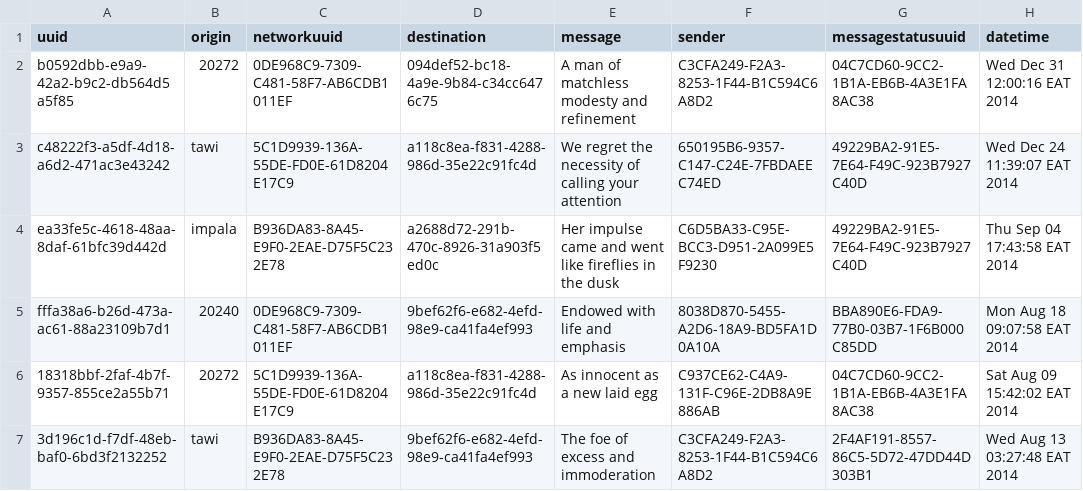
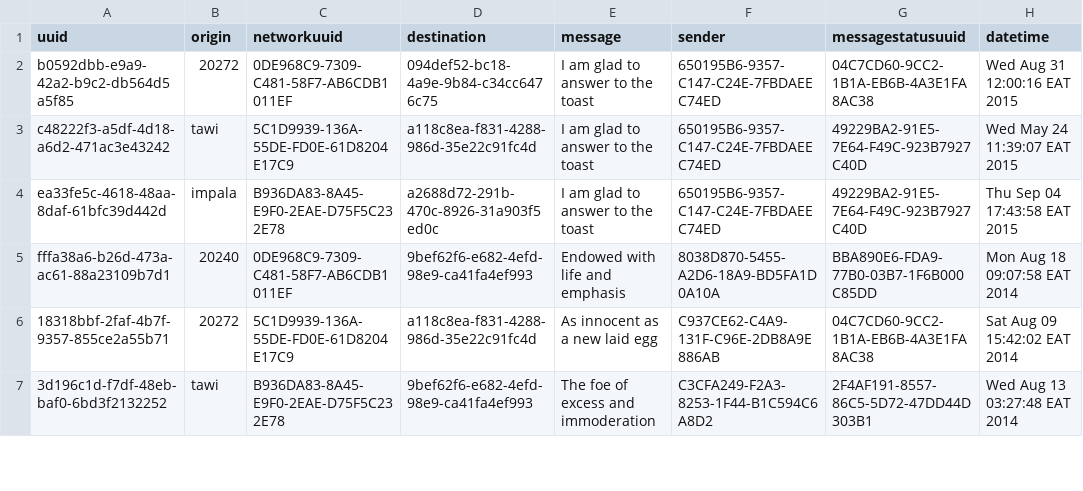
Before and after one commit to TawiKenya/BabbleSMS, a CSV file: webapp/etc/sql/data/outgoingGrouplog.csv, drawn as a sheet; only a part is shown.

Commit message:
Creating SentGroupSMS section

```diff
--- a/webapp/etc/sql/data/outgoingGrouplog.csv
+++ b/webapp/etc/sql/data/outgoingGrouplog.csv
@@ -1,5 +1,5 @@
 uuid|origin|networkuuid|destination|message|sender|messagestatusuuid|datetime
-b0592dbb-e9a9-42a2-b9c2-db564d5a5f85|20272|0DE968C9-7309-C481-58F7-AB6CDB1011EF|094def52-bc18-4a9e-9b84-c34cc6476c75|A man of matchless modesty and refinement|C3CFA249-F2A3-8253-1F44-B1C594C6A8D2|04C7CD60-9CC2-1B1A-EB6B-4A3E1FA8AC38|Wed Dec 31 12:00:16 EAT 2014
-c48222f3-a5df-4d18-a6d2-471ac3e43242|tawi|5C1D9939-136A-55DE-FD0E-61D8204E17C9|a118c8ea-f831-4288-986d-35e22c91fc4d|We regret the necessity of calling your attention|650195B6-9357-C147-C24E-7FBDAEEC74ED|49229BA2-91E5-7E64-F49C-923B7927C40D|Wed Dec 24 11:39:07 EAT 2014
-ea33fe5c-4618-48aa-8daf-61bfc39d442d|impala|B936DA83-8A45-E9F0-2EAE-D75F5C232E78|a2688d72-291b-470c-8926-31a903f5ed0c|Her impulse came and went like fireflies in the dusk|C6D5BA33-C95E-BCC3-D951-2A099E5F9230|49229BA2-91E5-7E64-F49C-923B7927C40D|Thu Sep 04 17:43:58 EAT 2014
+b0592dbb-e9a9-42a2-b9c2-db564d5a5f85|20272|0DE968C9-7309-C481-58F7-AB6CDB1011EF|094def52-bc18-4a9e-9b84-c34cc6476c75|I am glad to answer to the toast|650195B6-9357-C147-C24E-7FBDAEEC74ED|04C7CD60-9CC2-1B1A-EB6B-4A3E1FA8AC38|Wed Aug 31 12:00:16 EAT 2015
+c48222f3-a5df-4d18-a6d2-471ac3e43242|tawi|5C1D9939-136A-55DE-FD0E-61D8204E17C9|a118c8ea-f831-4288-986d-35e22c91fc4d|I am glad to answer to the toast|650195B6-9357-C147-C24E-7FBDAEEC74ED|49229BA2-91E5-7E64-F49C-923B7927C40D|Wed May 24 11:39:07 EAT 2015
+ea33fe5c-4618-48aa-8daf-61bfc39d442d|impala|B936DA83-8A45-E9F0-2EAE-D75F5C232E78|a2688d72-291b-470c-8926-31a903f5ed0c|I am glad to answer to the toast|650195B6-9357-C147-C24E-7FBDAEEC74ED|49229BA2-91E5-7E64-F49C-923B7927C40D|Thu Sep 04 17:43:58 EAT 2015
 fffa38a6-b26d-473a-ac61-88a23109b7d1|20240|0DE968C9-7309-C481-58F7-AB6CDB1011EF|9bef62f6-e682-4efd-98e9-ca41fa4ef993|Endowed with life and emphasis|8038D870-5455-A2D6-18A9-BD5FA1D0A10A|BBA890E6-FDA9-77B0-03B7-1F6B000C85DD|Mon Aug 18 09:07:58 EAT 2014
```
Also changed, not shown: webapp/etc/sql/data/outgoinglog.csv, 11 other files.
